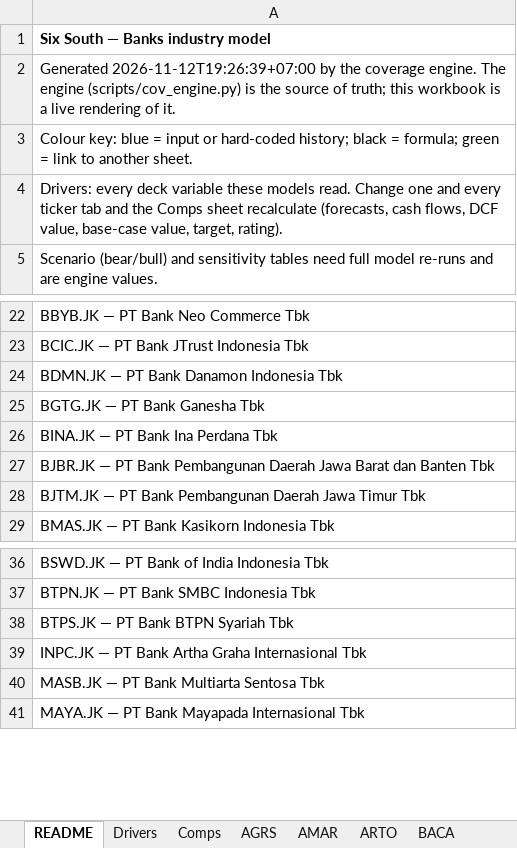
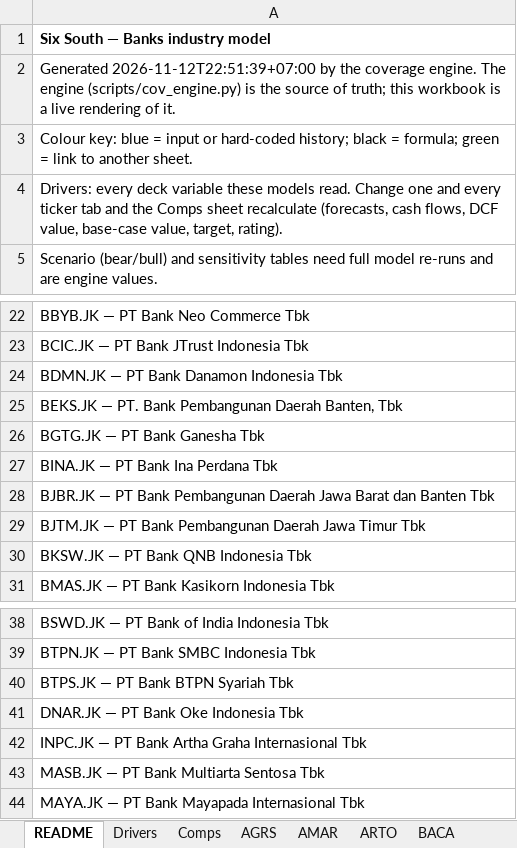
Before and after one commit to snipekick/sixsouth-dashboard, an Excel workbook: models/BANKS.xlsx, sheet README, drawn as a sheet; only a part is shown, gaps mark what is left out; values as stored, in another font and other column widths than the file's, no borders; the diff names each change by its address in the sheet, - before the commit and + after, or states it on an @@ line.

```diff
--- a/models/BANKS.xlsx (sheet README)
+++ b/models/BANKS.xlsx (sheet README)
-A2: Generated 2026-11-12T19:26:39+07:00 by the…
+A2: Generated 2026-11-12T22:51:39+07:00 by the…
+row 25: BEKS.JK — PT. Bank Pembangunan Daerah Banten, Tbk
+row 30: BKSW.JK — PT Bank QNB Indonesia Tbk
+row 41: DNAR.JK — PT Bank Oke Indonesia Tbk
```
Also changed, not shown: sheet Comps, sheet BTPS, sheet BACA, sheet MCOR, sheet NOBU, sheet BGTG, 35 more sheets, other sheet tabs, models/COAL.xlsx, models/CONGLOMERATES.xlsx, 36 other files.
